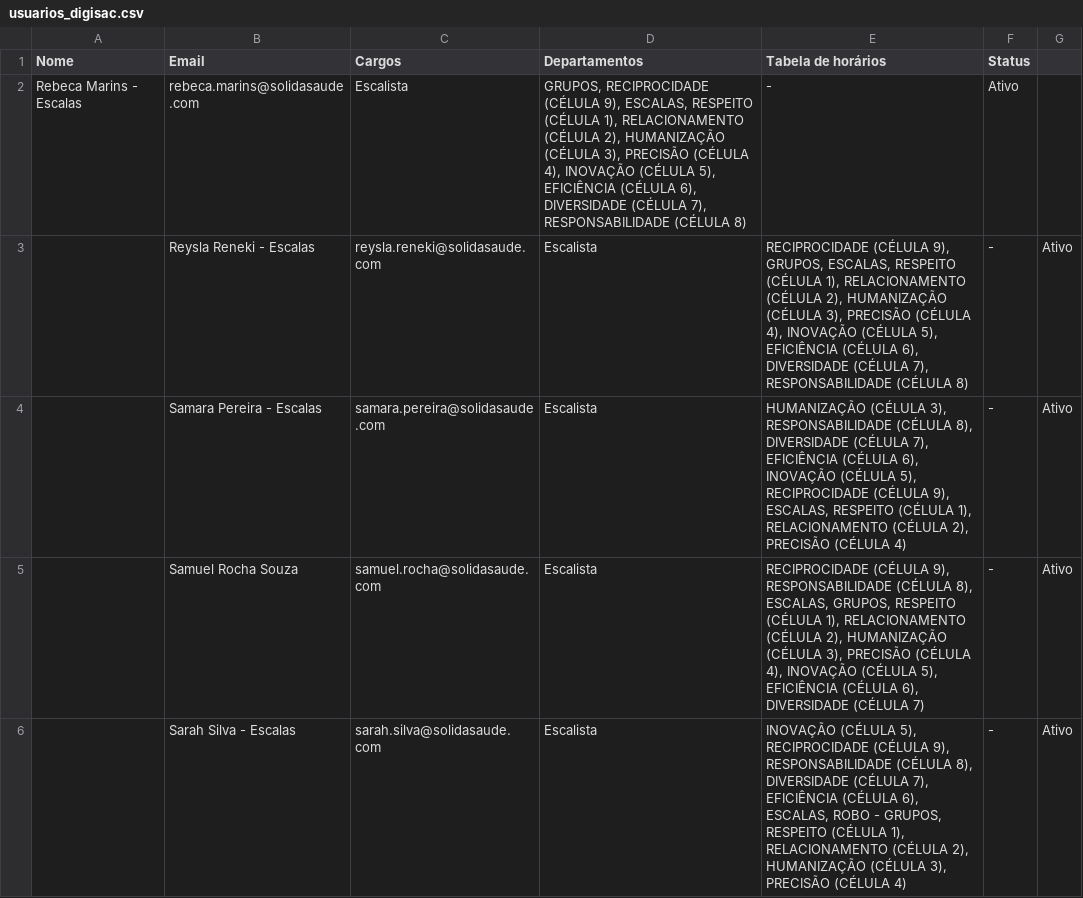
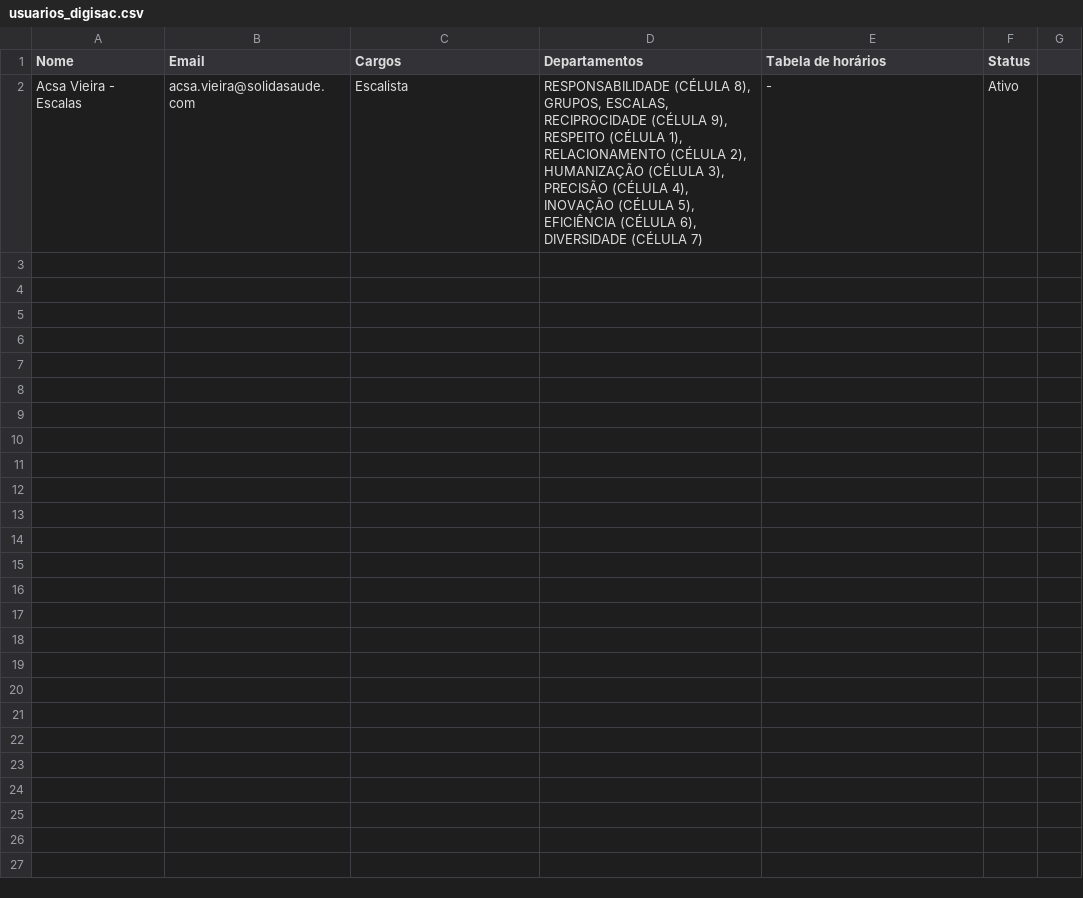
Before and after one commit to allannoliveira/blockNumberInDigisac, a CSV file: usuarios_digisac.csv, drawn as a sheet; only a part is shown; the diff covers the shown part only.

```diff
--- a/usuarios_digisac.csv
+++ b/usuarios_digisac.csv
@@ -1,6 +1,2 @@
 Nome;Email;Cargos;Departamentos;Tabela de horários;Status;
-Rebeca Marins - Escalas;rebeca.marins@solidasaude.com;Escalista;GRUPOS, RECIPROCIDADE (CÉLULA 9), ESCALAS, RESPEITO (CÉLULA 1), RELACIONAMENTO (CÉLULA 2), HUMANIZAÇÃO (CÉLULA 3), PRECISÃO (CÉLULA 4), INOVAÇÃO (CÉLULA 5), EFICIÊNCIA (CÉLULA 6), DIVERSIDADE (CÉLULA 7), RESPONSABILIDADE (CÉLULA 8);-;Ativo;
-;Reysla Reneki - Escalas;reysla.reneki@solidasaude.com;Escalista;RECIPROCIDADE (CÉLULA 9), GRUPOS, ESCALAS, RESPEITO (CÉLULA 1), RELACIONAMENTO (CÉLULA 2), HUMANIZAÇÃO (CÉLULA 3), PRECISÃO (CÉLULA 4), INOVAÇÃO (CÉLULA 5), EFICIÊNCIA (CÉLULA 6), DIVERSIDADE (CÉLULA 7), RESPONSABILIDADE (CÉLULA 8);-;Ativo;
-;Samara Pereira - Escalas;samara.pereira@solidasaude.com;Escalista;HUMANIZAÇÃO (CÉLULA 3), RESPONSABILIDADE (CÉLULA 8), DIVERSIDADE (CÉLULA 7), EFICIÊNCIA (CÉLULA 6), INOVAÇÃO (CÉLULA 5), RECIPROCIDADE (CÉLULA 9), ESCALAS, RESPEITO (CÉLULA 1), RELACIONAMENTO (CÉLULA 2), PRECISÃO (CÉLULA 4);-;Ativo;
-;Samuel Rocha Souza;samuel.rocha@solidasaude.com;Escalista;RECIPROCIDADE (CÉLULA 9), RESPONSABILIDADE (CÉLULA 8), ESCALAS, GRUPOS, RESPEITO (CÉLULA 1), RELACIONAMENTO (CÉLULA 2), HUMANIZAÇÃO (CÉLULA 3), PRECISÃO (CÉLULA 4), INOVAÇÃO (CÉLULA 5), EFICIÊNCIA (CÉLULA 6), DIVERSIDADE (CÉLULA 7);-;Ativo;
-;Sarah Silva - Escalas;sarah.silva@solidasaude.com;Escalista;INOVAÇÃO (CÉLULA 5), RECIPROCIDADE (CÉLULA 9), RESPONSABILIDADE (CÉLULA 8), DIVERSIDADE (CÉLULA 7), EFICIÊNCIA (CÉLULA 6), ESCALAS, ROBO - GRUPOS, RESPEITO (CÉLULA 1), RELACIONAMENTO (CÉLULA 2), HUMANIZAÇÃO (CÉLULA 3), PRECISÃO (CÉLULA 4);-;Ativo;
+Acsa Vieira - Escalas;acsa.vieira@solidasaude.com;Escalista;RESPONSABILIDADE (CÉLULA 8), GRUPOS, ESCALAS, RECIPROCIDADE (CÉLULA 9), RESPEITO (CÉLULA 1), RELACIONAMENTO (CÉLULA 2), HUMANIZAÇÃO (CÉLULA 3), PRECISÃO (CÉLULA 4), INOVAÇÃO (CÉLULA 5), EFICIÊNCIA (CÉLULA 6), DIVERSIDADE (CÉLULA 7);-;Ativo;
```
Also changed, not shown: 14 removed rows elsewhere in this file, 12 other files.
